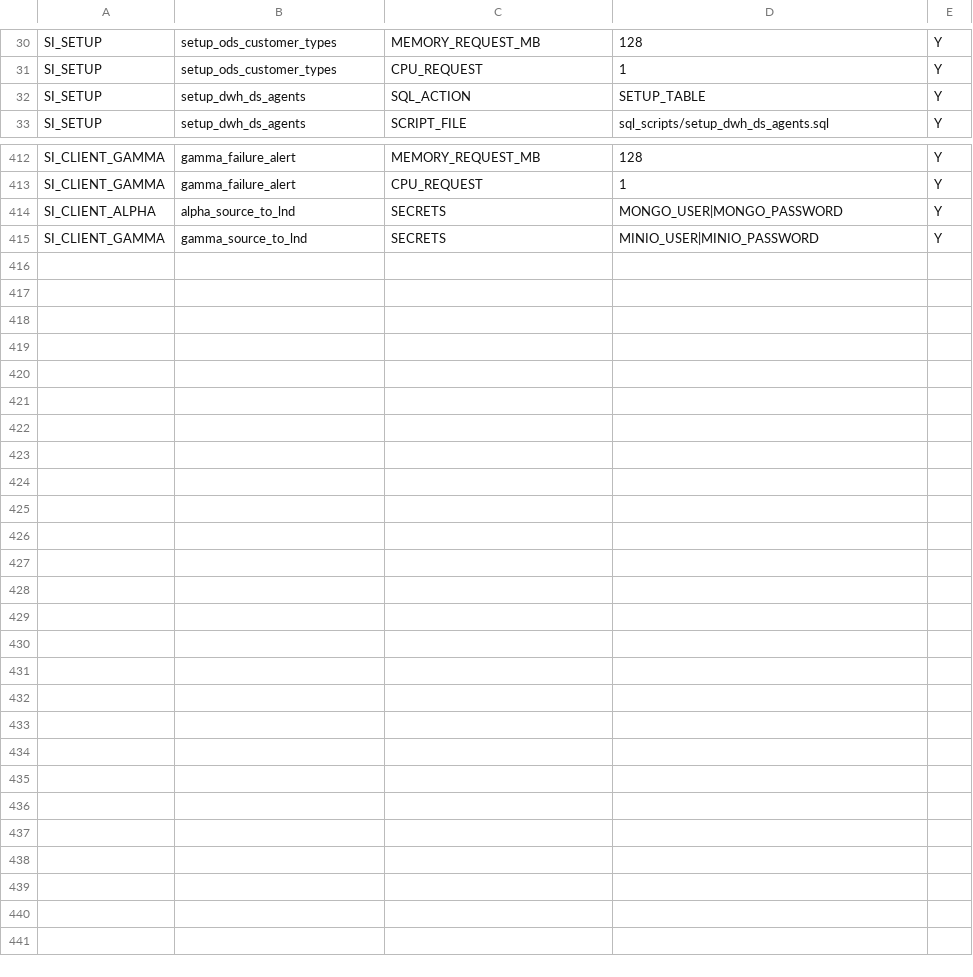
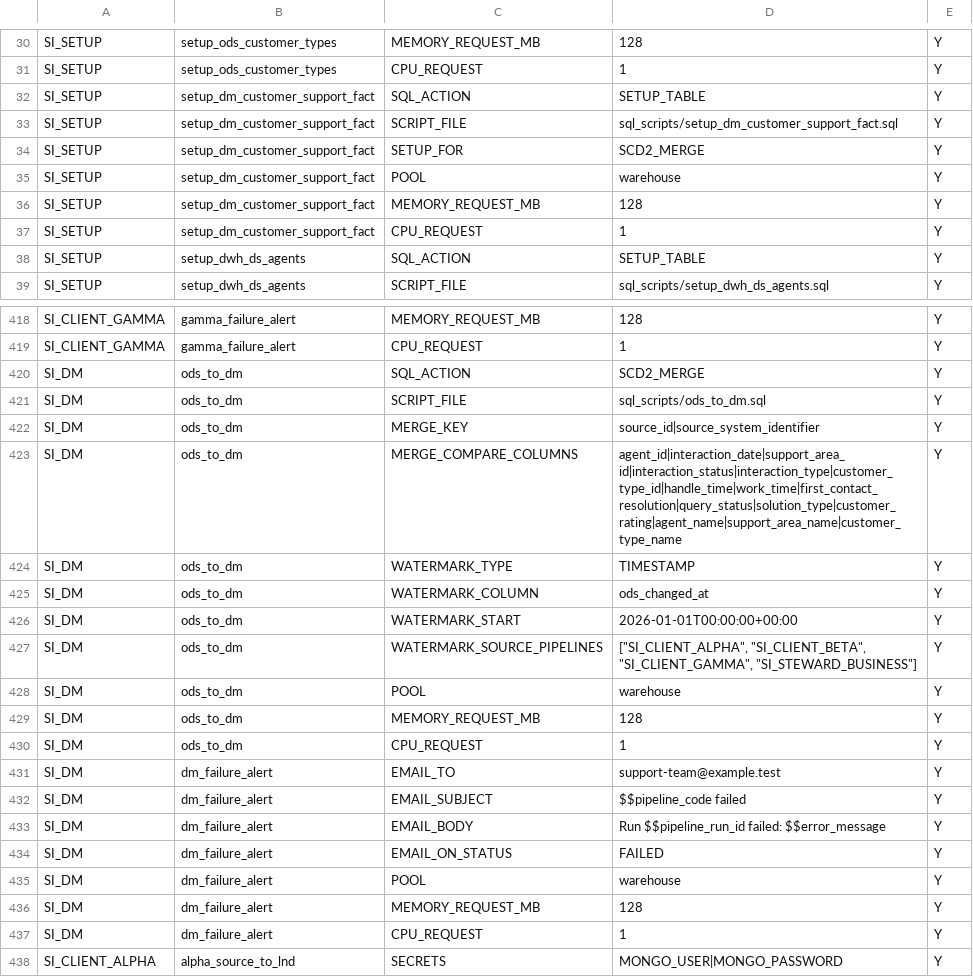
Before and after one commit to etl-craft/support-insights, a CSV file: project/config/task_parameters.csv, drawn as a sheet; only a part is shown, gaps mark what is left out; the shorter side is filled out with more unchanged rows; the diff names each change by its address in the sheet, - before the commit and + after, or states it on an @@ line.

Commit message:
feat(pipelines): preserve DM slice (road to 1.0.0, S8.B)

```diff
--- a/project/config/task_parameters.csv
+++ b/project/config/task_parameters.csv
+row 32: SI_SETUP | setup_dm_customer_support_fact | SQL_ACTION | SETUP_TABLE | Y
+row 33: SI_SETUP | setup_dm_customer_support_fact | SCRIPT_FILE | sql_scripts/setup_dm_customer_support_fact.sql | Y
+row 34: SI_SETUP | setup_dm_customer_support_fact | SETUP_FOR | SCD2_MERGE | Y
+row 35: SI_SETUP | setup_dm_customer_support_fact | POOL | warehouse | Y
+row 36: SI_SETUP | setup_dm_customer_support_fact | MEMORY_REQUEST_MB | 128 | Y
+row 37: SI_SETUP | setup_dm_customer_support_fact | CPU_REQUEST | 1 | Y
+row 420: SI_DM | ods_to_dm | SQL_ACTION | SCD2_MERGE | Y
+row 421: SI_DM | ods_to_dm | SCRIPT_FILE | sql_scripts/ods_to_dm.sql | Y
+row 422: SI_DM | ods_to_dm | MERGE_KEY | source_id|source_system_identifier | Y
+row 423: SI_DM | ods_to_dm | MERGE_COMPARE_COLUMNS | agent_id|interaction_date|support_area_id|interaction_status|interaction_type|customer_type_id|handle_time|work_time|first_contact_resolution|query_status|solution_type|customer_rating|agent_name|support_area_name|customer_type_name | Y
+row 424: SI_DM | ods_to_dm | WATERMARK_TYPE | TIMESTAMP | Y
+row 425: SI_DM | ods_to_dm | WATERMARK_COLUMN | ods_changed_at | Y
+row 426: SI_DM | ods_to_dm | WATERMARK_START | 2026-01-01T00:00:00+00:00 | Y
+row 427: SI_DM | ods_to_dm | WATERMARK_SOURCE_PIPELINES | ["SI_CLIENT_ALPHA", "SI_CLIENT_BETA", "SI_CLIENT_GAMMA", "SI_STEWARD_BUSINESS"] | Y
+row 428: SI_DM | ods_to_dm | POOL | warehouse | Y
+row 429: SI_DM | ods_to_dm | MEMORY_REQUEST_MB | 128 | Y
+row 430: SI_DM | ods_to_dm | CPU_REQUEST | 1 | Y
+row 431: SI_DM | dm_failure_alert | EMAIL_TO | support-team@example.test | Y
+row 432: SI_DM | dm_failure_alert | EMAIL_SUBJECT | $$pipeline_code failed | Y
+row 433: SI_DM | dm_failure_alert | EMAIL_BODY | Run $$pipeline_run_id failed: $$error_message | Y
+row 434: SI_DM | dm_failure_alert | EMAIL_ON_STATUS | FAILED | Y
+row 435: SI_DM | dm_failure_alert | POOL | warehouse | Y
+row 436: SI_DM | dm_failure_alert | MEMORY_REQUEST_MB | 128 | Y
+row 437: SI_DM | dm_failure_alert | CPU_REQUEST | 1 | Y
```
Also changed, not shown: 7 other files.
